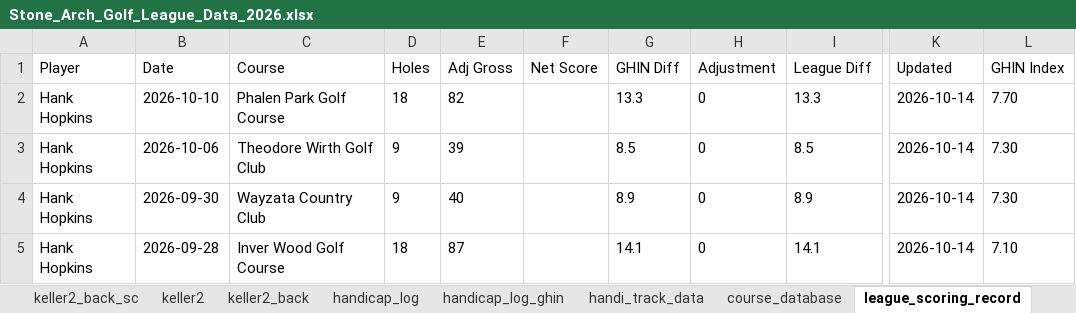
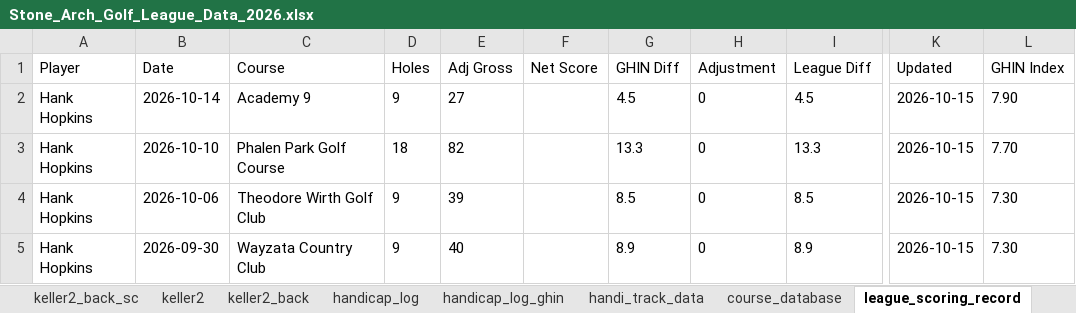
Before and after one commit to hankhopkins/sagl, an Excel workbook: data/Stone_Arch_Golf_League_Data_2026.xlsx, sheet league_scoring_record, drawn as a sheet; only a part is shown, gaps mark what is left out; values as stored, in another font and other column widths than the file's, no borders; the diff covers the shown part only; the diff names each change by its address in the sheet, - before the commit and + after, or states it on an @@ line.

```diff
--- a/data/Stone_Arch_Golf_League_Data_2026.xlsx (sheet league_scoring_record)
+++ b/data/Stone_Arch_Golf_League_Data_2026.xlsx (sheet league_scoring_record)
-B2 (Date): 2026-10-10
+B2 (Date): 2026-10-14
-C2 (Course): Phalen Park Golf Course
+C2 (Course): Academy 9
-D2 (Holes): 18
+D2 (Holes): 9
-E2 (Adj Gross): 82
+E2 (Adj Gross): 27
-G2 (GHIN Diff): 13.3
+G2 (GHIN Diff): 4.5
-I2 (League Diff): 13.3
+I2 (League Diff): 4.5
-K2:K5 (Updated): 2026-10-14
+K2:K5 (Updated): 2026-10-15
-L2 (GHIN Index): 7.70
+L2 (GHIN Index): 7.90
-B3 (Date): 2026-10-06
+B3 (Date): 2026-10-10
-C3 (Course): Theodore Wirth Golf Club
+C3 (Course): Phalen Park Golf Course
-D3 (Holes): 9
+D3 (Holes): 18
-E3 (Adj Gross): 39
+E3 (Adj Gross): 82
-G3 (GHIN Diff): 8.5
+G3 (GHIN Diff): 13.3
-I3 (League Diff): 8.5
+I3 (League Diff): 13.3
-L3 (GHIN Index): 7.30
+L3 (GHIN Index): 7.70
-B4 (Date): 2026-09-30
+B4 (Date): 2026-10-06
-C4 (Course): Wayzata Country Club
+C4 (Course): Theodore Wirth Golf Club
-E4 (Adj Gross): 40
+E4 (Adj Gross): 39
-G4 (GHIN Diff): 8.9
+G4 (GHIN Diff): 8.5
-I4 (League Diff): 8.9
+I4 (League Diff): 8.5
-B5 (Date): 2026-09-28
+B5 (Date): 2026-09-30
-C5 (Course): Inver Wood Golf Course
+C5 (Course): Wayzata Country Club
-D5 (Holes): 18
+D5 (Holes): 9
-E5 (Adj Gross): 87
+E5 (Adj Gross): 40
-G5 (GHIN Diff): 14.1
+G5 (GHIN Diff): 8.9
-I5 (League Diff): 14.1
+I5 (League Diff): 8.9
-L5 (GHIN Index): 7.10
+L5 (GHIN Index): 7.30
```
Also changed, not shown: 562 edited cells elsewhere in this sheet, sheet handicap_log_ghin, sheet handicap_log, sheet handi_track_data, sheet league_handicap, sheet keller_back_sc, sheet edinburgh_back_sc, 15 more sheets, 1 other file.
